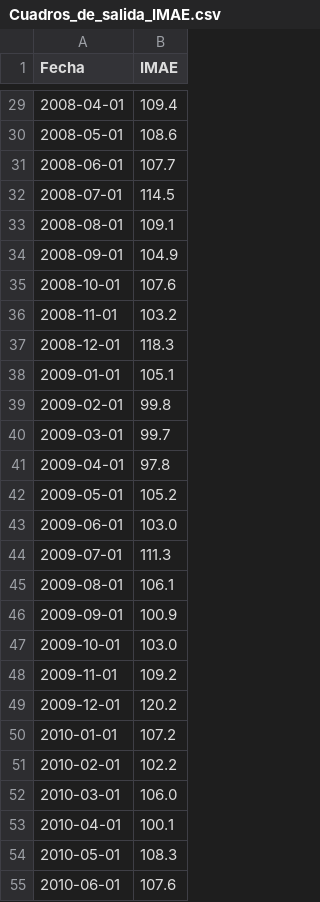
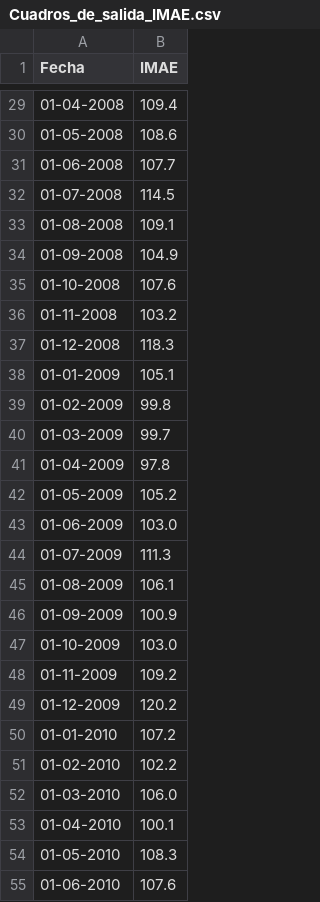
Before and after one commit to NesTorres/Data-Python, a CSV file: Cuadros_de_salida_IMAE.csv, drawn as a sheet; only a part is shown, gaps mark what is left out; the diff covers the shown part only.

```diff
--- a/Cuadros_de_salida_IMAE.csv
+++ b/Cuadros_de_salida_IMAE.csv
@@ -29,27 +29,27 @@ Fecha,IMAE
-2008-04-01, 109.4
-2008-05-01, 108.6
-2008-06-01, 107.7
-2008-07-01, 114.5
-2008-08-01, 109.1
-2008-09-01, 104.9
-2008-10-01, 107.6
-2008-11-01, 103.2
-2008-12-01, 118.3
-2009-01-01, 105.1
-2009-02-01, 99.8
-2009-03-01, 99.7
-2009-04-01, 97.8
-2009-05-01, 105.2
-2009-06-01, 103.0
-2009-07-01, 111.3
-2009-08-01, 106.1
-2009-09-01, 100.9
-2009-10-01, 103.0
-2009-11-01, 109.2
-2009-12-01, 120.2
-2010-01-01, 107.2
-2010-02-01, 102.2
-2010-03-01, 106.0
-2010-04-01, 100.1
-2010-05-01, 108.3
-2010-06-01, 107.6
+01-04-2008, 109.4
+01-05-2008, 108.6
+01-06-2008, 107.7
+01-07-2008, 114.5
+01-08-2008, 109.1
+01-09-2008, 104.9
+01-10-2008, 107.6
+01-11-2008, 103.2
+01-12-2008, 118.3
+01-01-2009, 105.1
+01-02-2009, 99.8
+01-03-2009, 99.7
+01-04-2009, 97.8
+01-05-2009, 105.2
+01-06-2009, 103.0
+01-07-2009, 111.3
+01-08-2009, 106.1
+01-09-2009, 100.9
+01-10-2009, 103.0
+01-11-2009, 109.2
+01-12-2009, 120.2
+01-01-2010, 107.2
+01-02-2010, 102.2
+01-03-2010, 106.0
+01-04-2010, 100.1
+01-05-2010, 108.3
+01-06-2010, 107.6
```
Also changed, not shown: 162 edited cells elsewhere in this file.
